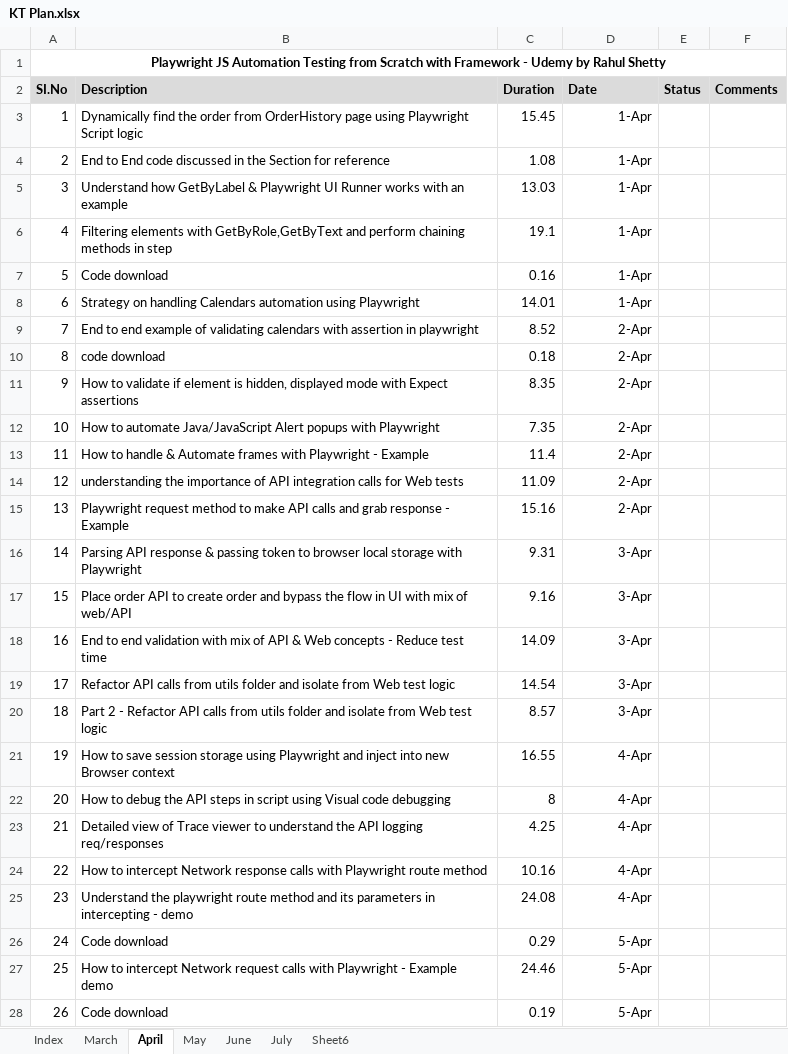
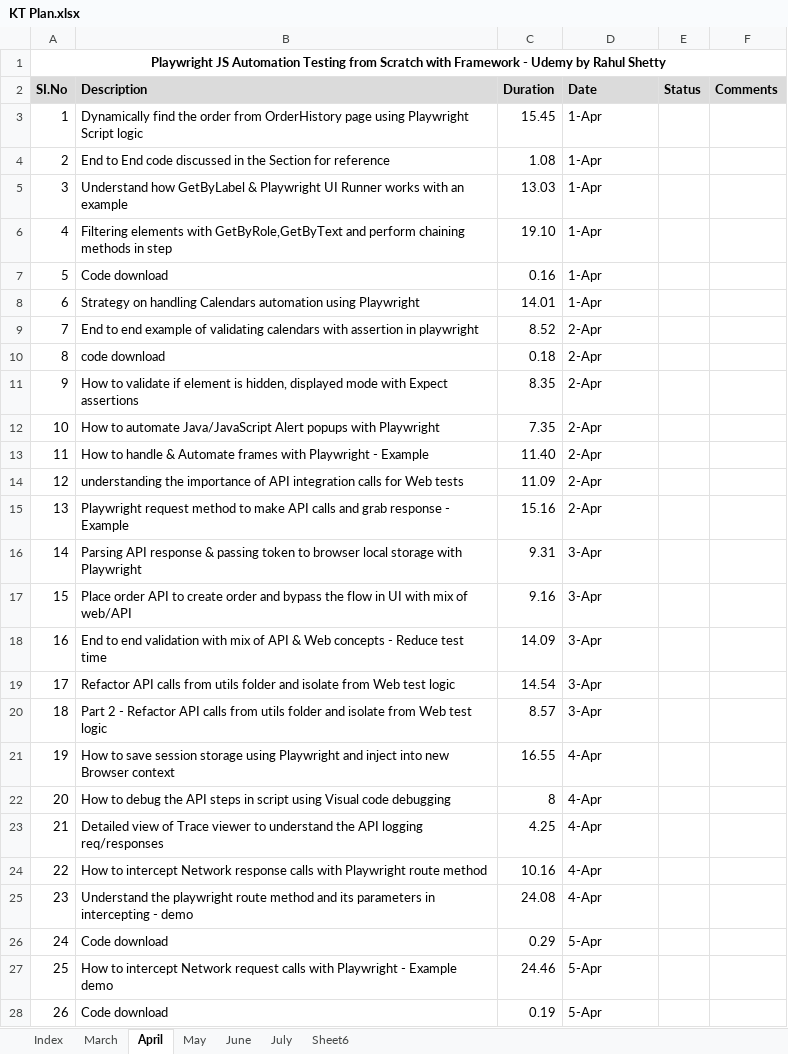
Before and after one commit to haricodegit/pw-js-ts, an Excel workbook: 001EffortTracker/KT Plan.xlsx, sheet April, drawn as a sheet; only a part is shown; values as stored, in another font and other column widths than the file's, no borders; the diff covers the shown part only; the diff names each change by its address in the sheet, - before the commit and + after, or states it on an @@ line.

Commit message:
commented

```diff
--- a/001EffortTracker/KT Plan.xlsx (sheet April)
+++ b/001EffortTracker/KT Plan.xlsx (sheet April)
-D3:D28 alignment: right
+D3:D28 alignment: left
-C6 (Duration): 19.1
+C6 (Duration): 19.10
-C13 (Duration): 11.4
+C13 (Duration): 11.40
```
Also changed, not shown: 8 edited cells and cell formats elsewhere in this sheet, sheet March, sheet Index.
